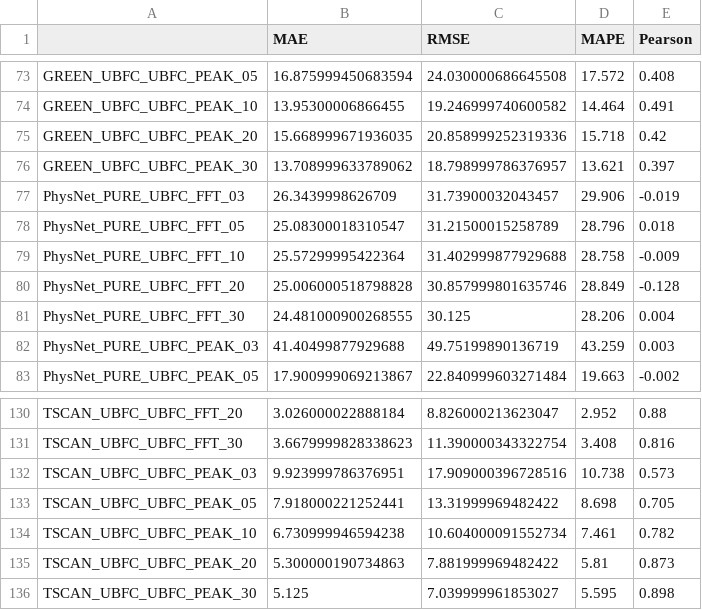
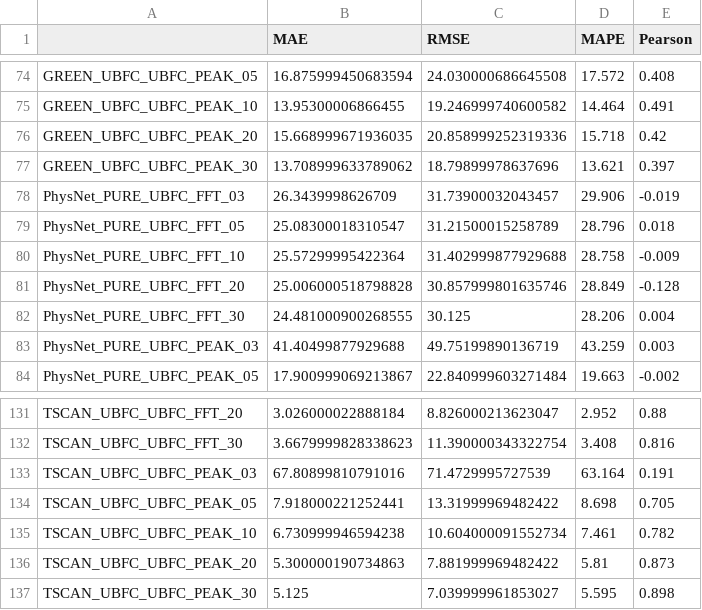
Before and after one commit to remotebiosensing/rppg, a CSV file: rppg/result/csv/calc_comp.csv, drawn as a sheet; only a part is shown, gaps mark what is left out; the diff covers the shown part only.

```diff
--- a/rppg/result/csv/calc_comp.csv
+++ b/rppg/result/csv/calc_comp.csv
@@ -75,3 +76,3 @@ GREEN_UBFC_UBFC_PEAK_10,13.95300006866455,19.246999740600582,14.464,0.491
 GREEN_UBFC_UBFC_PEAK_20,15.668999671936035,20.858999252319336,15.718,0.42
-GREEN_UBFC_UBFC_PEAK_30,13.708999633789062,18.798999786376957,13.621,0.397
+GREEN_UBFC_UBFC_PEAK_30,13.708999633789062,18.79899978637696,13.621,0.397
 PhysNet_PURE_UBFC_FFT_03,26.3439998626709,31.73900032043457,29.906,-0.019
@@ -131,3 +132,3 @@ TSCAN_UBFC_UBFC_FFT_20,3.026000022888184,8.826000213623047,2.952,0.88
 TSCAN_UBFC_UBFC_FFT_30,3.6679999828338623,11.390000343322754,3.408,0.816
-TSCAN_UBFC_UBFC_PEAK_03,9.923999786376951,17.909000396728516,10.738,0.573
+TSCAN_UBFC_UBFC_PEAK_03,67.80899810791016,71.4729995727539,63.164,0.191
 TSCAN_UBFC_UBFC_PEAK_05,7.918000221252441,13.31999969482422,8.698,0.705
```
Also changed, not shown: 1 added row and 16 edited cells elsewhere in this file, 3 other files.
